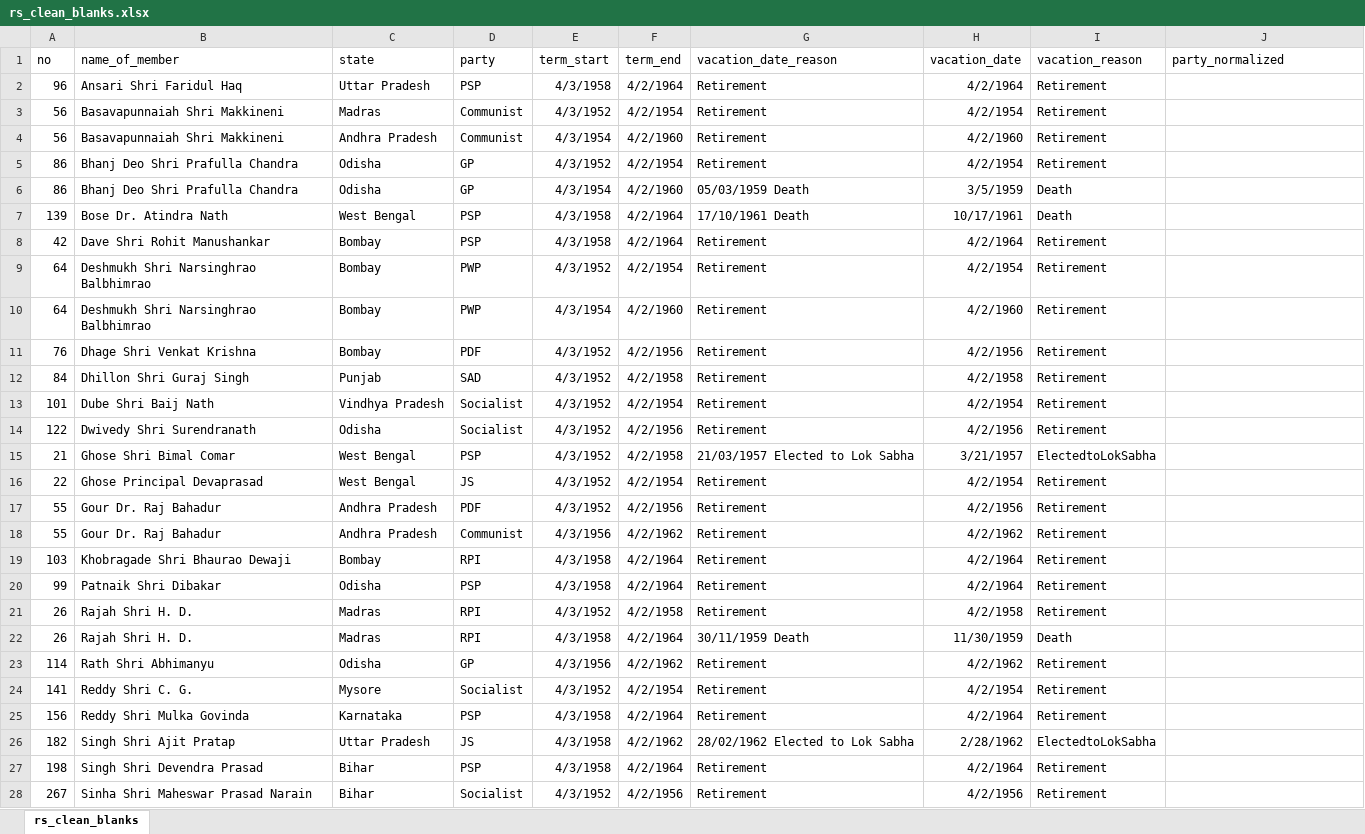
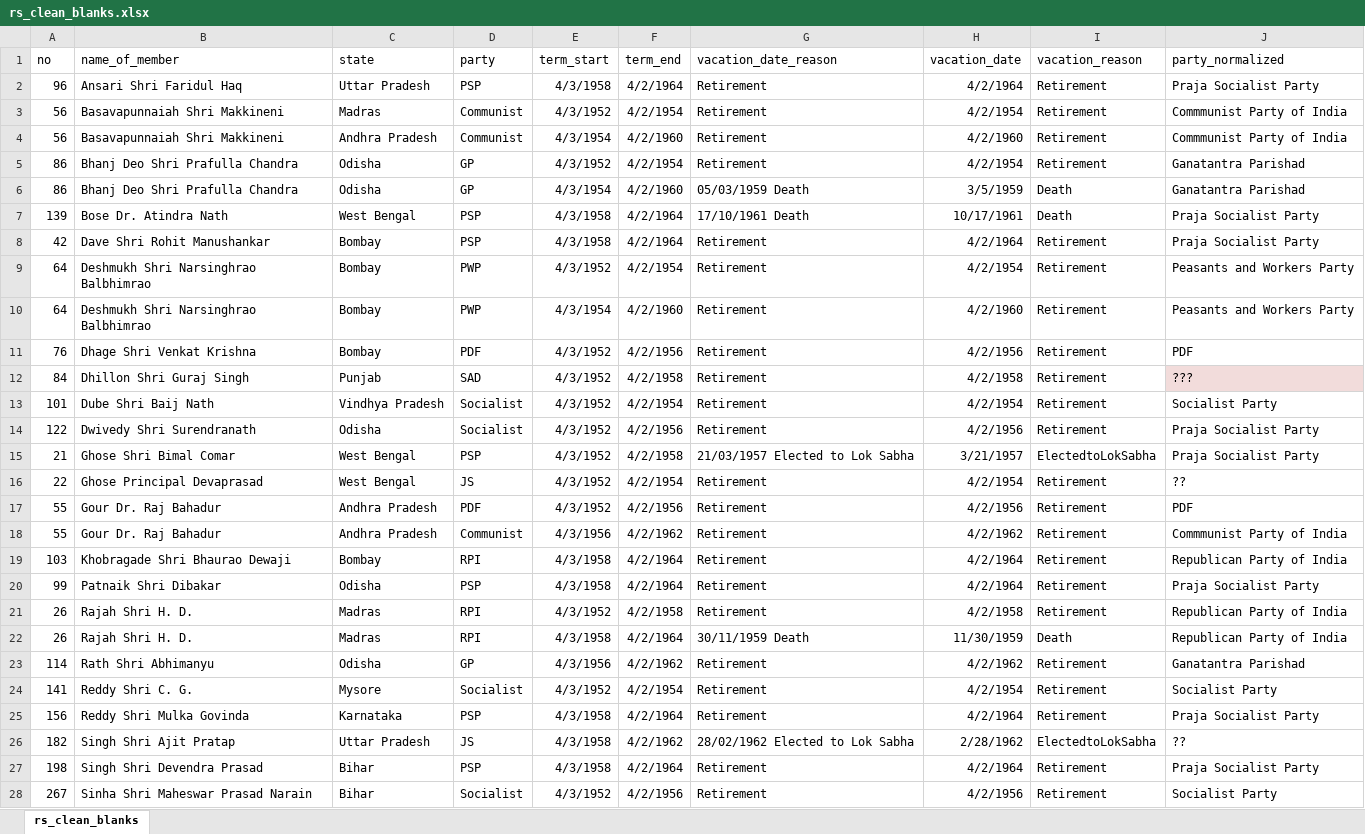
Before and after one commit to muftitaha29/Rajya-Sabha, an Excel workbook: clean_rs_parties/rs_clean_blanks.xlsx, sheet rs_clean_blanks, drawn as a sheet; only a part is shown; values as stored, in another font and other column widths than the file's, no borders; the diff covers the shown part only; the diff names each change by its address in the sheet, - before the commit and + after, or states it on an @@ line.

Commit message:
added party_normalized column for few parties

```diff
--- a/clean_rs_parties/rs_clean_blanks.xlsx (sheet rs_clean_blanks)
+++ b/clean_rs_parties/rs_clean_blanks.xlsx (sheet rs_clean_blanks)
-J2 (party_normalized): (empty)
+J2 (party_normalized): Praja Socialist Party
-J3:J4 (party_normalized): (empty)
+J3:J4 (party_normalized): Commmunist Party of India
-J5:J6 (party_normalized): (empty)
+J5:J6 (party_normalized): Ganatantra Parishad
-J7:J8 (party_normalized): (empty)
+J7:J8 (party_normalized): Praja Socialist Party
-J9:J10 (party_normalized): (empty)
+J9:J10 (party_normalized): Peasants and Workers Party
-J11 (party_normalized): (empty)
+J11 (party_normalized): PDF
-J12 (party_normalized): (empty)
+J12 (party_normalized): ???
-J12 fill: none
+J12 fill: #F2DCDB
-J13 (party_normalized): (empty)
+J13 (party_normalized): Socialist Party
-J14:J15 (party_normalized): (empty)
+J14:J15 (party_normalized): Praja Socialist Party
-J16 (party_normalized): (empty)
+J16 (party_normalized): ??
-J17 (party_normalized): (empty)
+J17 (party_normalized): PDF
-J18 (party_normalized): (empty)
+J18 (party_normalized): Commmunist Party of India
-J19 (party_normalized): (empty)
+J19 (party_normalized): Republican Party of India
-J20 (party_normalized): (empty)
+J20 (party_normalized): Praja Socialist Party
-J21:J22 (party_normalized): (empty)
+J21:J22 (party_normalized): Republican Party of India
-J23 (party_normalized): (empty)
+J23 (party_normalized): Ganatantra Parishad
-J24 (party_normalized): (empty)
+J24 (party_normalized): Socialist Party
-J25 (party_normalized): (empty)
+J25 (party_normalized): Praja Socialist Party
-J26 (party_normalized): (empty)
+J26 (party_normalized): ??
-J27 (party_normalized): (empty)
+J27 (party_normalized): Praja Socialist Party
-J28 (party_normalized): (empty)
+J28 (party_normalized): Socialist Party
```
Also changed, not shown: 68 edited cells elsewhere in this sheet.
